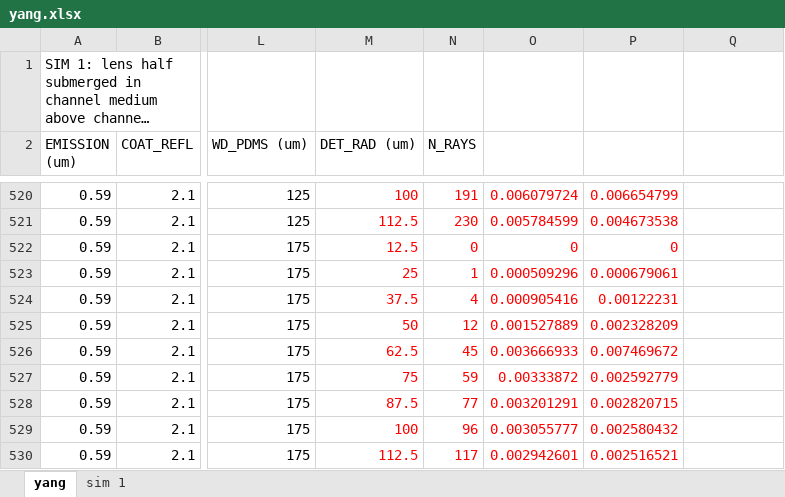
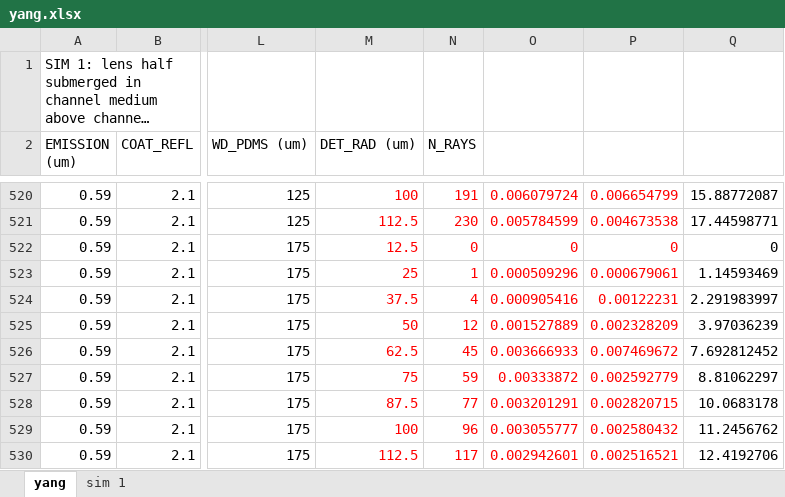
Before and after one commit to tachyonic/Simulation, an Excel workbook: Geometry/Ball/Papers/yang.xlsx, sheet yang, drawn as a sheet; only a part is shown, gaps mark what is left out; long unchanged cells end in …; values as stored, in another font and other column widths than the file's, no borders; the diff covers the shown part only; the diff names each change by its address in the sheet, - before the commit and + after, or states it on an @@ line.

Commit message:
Ball - AWI/Yang Analysis: wd vs dr vs theta
AWI ball - better than baseline
Yang paper - not better than baeline

sanity check: baseline using lensless.inr produces same baseline as awi
ball

```diff
--- a/Geometry/Ball/Papers/yang.xlsx (sheet yang)
+++ b/Geometry/Ball/Papers/yang.xlsx (sheet yang)
-Q520: (empty)
+Q520: 15.88772087
-Q521: (empty)
+Q521: 17.44598771
-Q522: (empty)
+Q522: 0
-Q523: (empty)
+Q523: 1.14593469
-Q524: (empty)
+Q524: 2.291983997
-Q525: (empty)
+Q525: 3.97036239
-Q526: (empty)
+Q526: 7.692812452
-Q527: (empty)
+Q527: 8.81062297
-Q528: (empty)
+Q528: 10.0683178
-Q529: (empty)
+Q529: 11.2456762
-Q530: (empty)
+Q530: 12.4192706
```
Also changed, not shown: 26 edited cells elsewhere in this sheet, charts or pictures, Geometry/Ball/Commercial/awi.xlsx, 4 other files.
